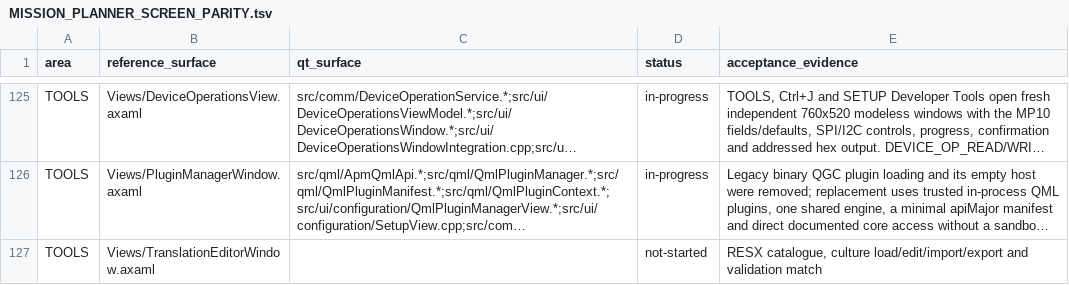
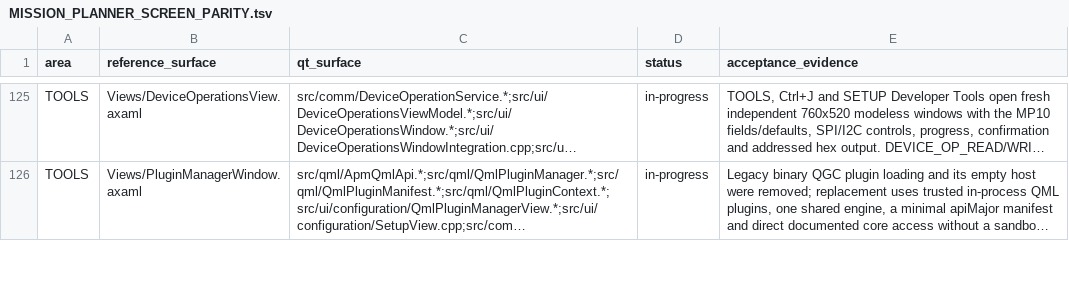
Before and after one commit to Rouniy/apm_planner, a TSV file: docs/porting/MISSION_PLANNER_SCREEN_PARITY.tsv, drawn as a sheet; only a part is shown, gaps mark what is left out; long unchanged cells end in …; removed rows and columns are numbered as before the commit, all else as after; the diff covers the shown part only; the diff names each change by its address in the sheet, - before the commit and + after, or states it on an @@ line.

```diff
--- a/docs/porting/MISSION_PLANNER_SCREEN_PARITY.tsv
+++ b/docs/porting/MISSION_PLANNER_SCREEN_PARITY.tsv
-row 127: TOOLS | Views/TranslationEditorWindow.axaml |  | not-started | RESX catalogue, culture load/edit/import/export and validation match
```
Also changed, not shown: 1 added row and 1 edited cell elsewhere in this file, docs/porting/PORTING_DEVIATIONS.tsv, 30 other files.
